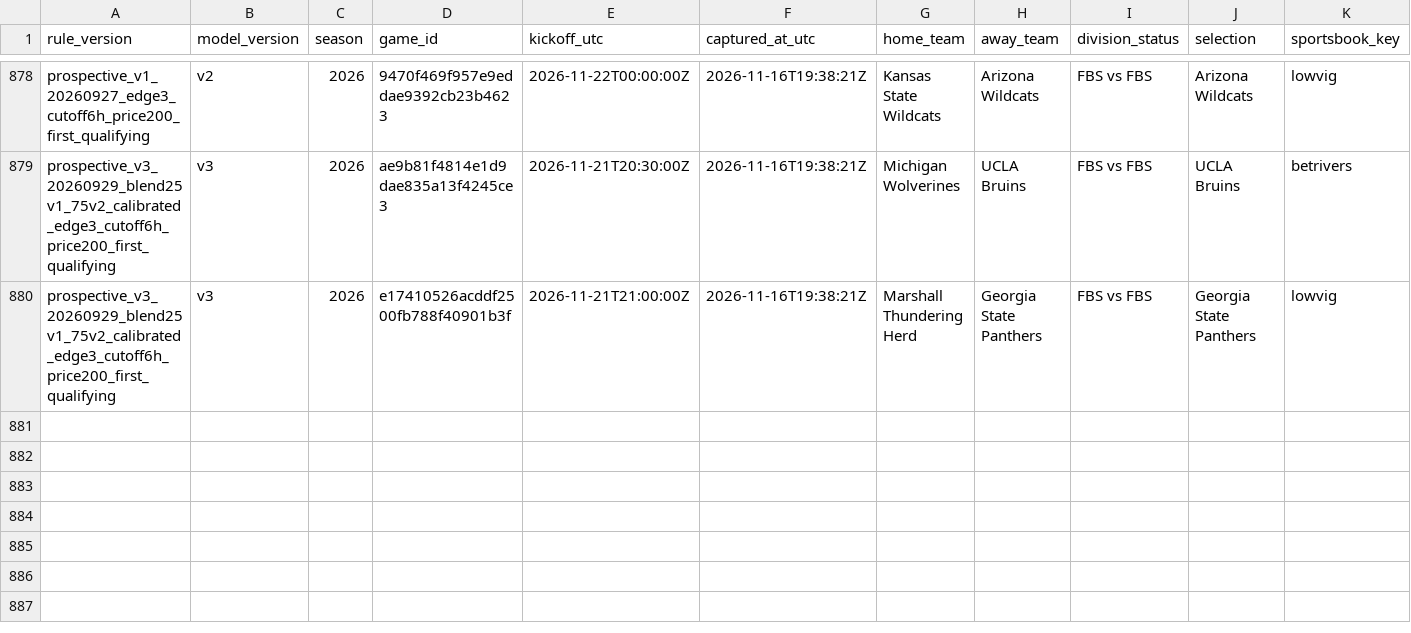
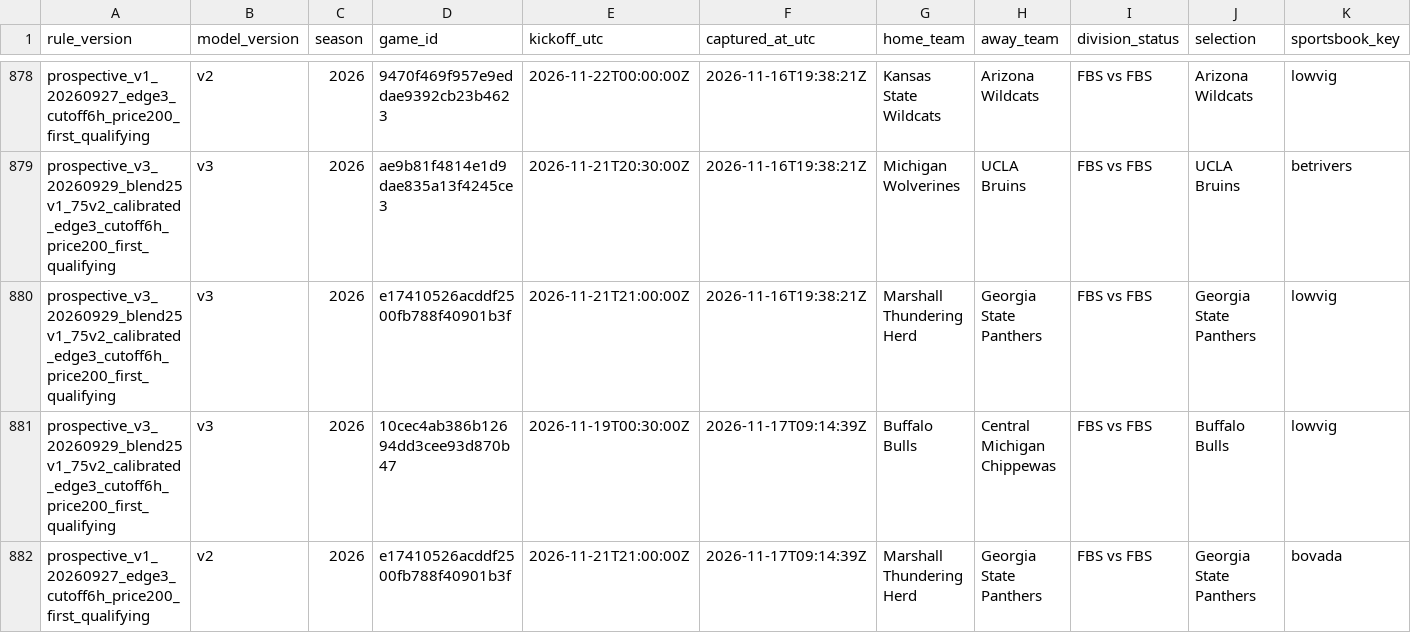
Before and after one commit to JarzCFB/codi-cfb-dashboard, a CSV file: prospective/selections.csv, drawn as a sheet; only a part is shown, gaps mark what is left out; rows hold the shown columns only; the diff names each change by its address in the sheet, - before the commit and + after, or states it on an @@ line.

```diff
--- a/prospective/selections.csv
+++ b/prospective/selections.csv
+row 881: prospective_v3_20260929_blend25v1_75v2_calibrated_edge3_cutoff6h_price200_first_qualifying | v3 | 2026 | 10cec4ab386b12694dd3cee93d870b47 | 2026-11-19T00:30:00Z | 2026-11-17T09:14:39Z | Buffalo Bulls | Central Michigan Chippewas | FBS vs FBS | Buffalo Bulls | lowvig
+row 882: prospective_v1_20260927_edge3_cutoff6h_price200_first_qualifying | v2 | 2026 | e17410526acddf2500fb788f40901b3f | 2026-11-21T21:00:00Z | 2026-11-17T09:14:39Z | Marshall Thundering Herd | Georgia State Panthers | FBS vs FBS | Georgia State Panthers | bovada
```
Also changed, not shown: prospective/v3_pregame_agreement.csv, reports/v3_upcoming_line_watchlist.csv, 5 other files.
